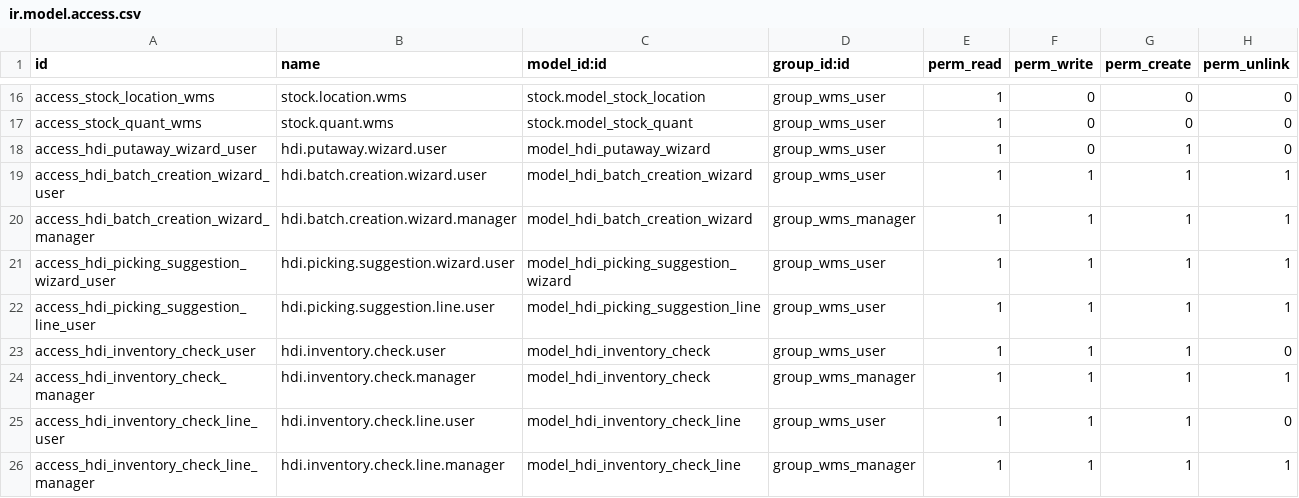
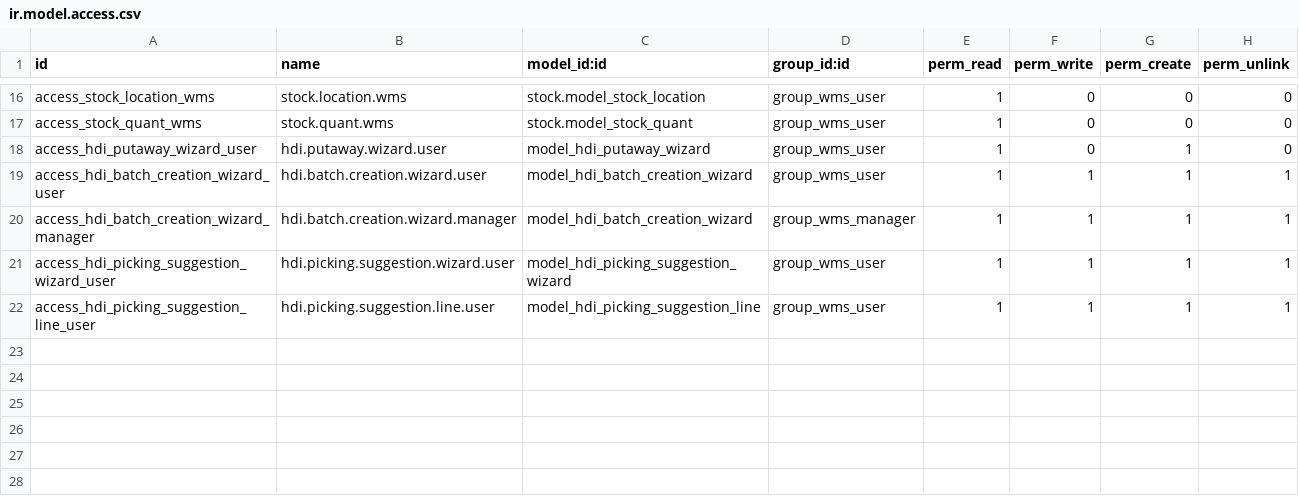
Before and after one commit to Vanh2003-FL/OdooHDI, a CSV file: hdi/hdi_wms/security/ir.model.access.csv, drawn as a sheet; only a part is shown, gaps mark what is left out.

```diff
--- a/hdi/hdi_wms/security/ir.model.access.csv
+++ b/hdi/hdi_wms/security/ir.model.access.csv
@@ -22,5 +22 @@ access_hdi_picking_suggestion_wizard_user,hdi.picking.suggestion.wizard.user,mod
 access_hdi_picking_suggestion_line_user,hdi.picking.suggestion.line.user,model_hdi_picking_suggestion_line,group_wms_user,1,1,1,1
-access_hdi_inventory_check_user,hdi.inventory.check.user,model_hdi_inventory_check,group_wms_user,1,1,1,0
-access_hdi_inventory_check_manager,hdi.inventory.check.manager,model_hdi_inventory_check,group_wms_manager,1,1,1,1
-access_hdi_inventory_check_line_user,hdi.inventory.check.line.user,model_hdi_inventory_check_line,group_wms_user,1,1,1,0
-access_hdi_inventory_check_line_manager,hdi.inventory.check.line.manager,model_hdi_inventory_check_line,group_wms_manager,1,1,1,1
```
Also changed, not shown: 7 other files.
